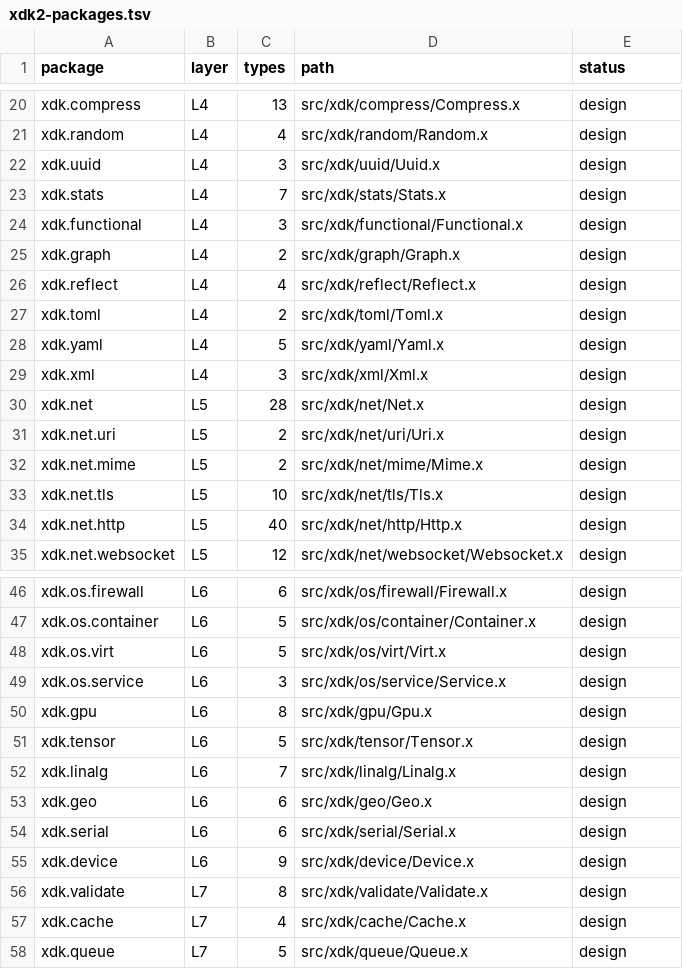
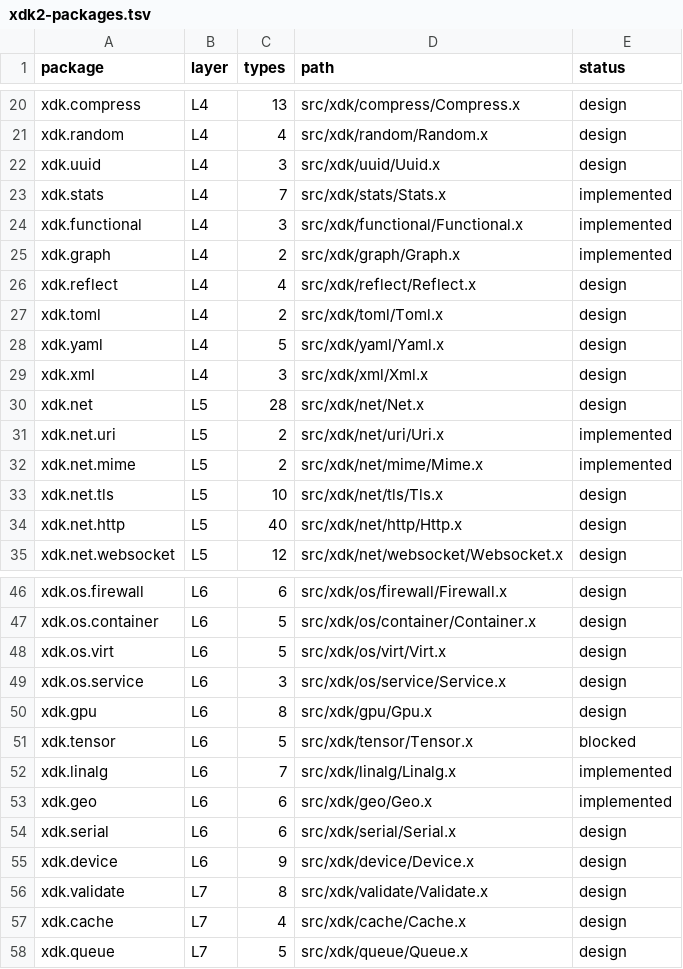
Before and after one commit to xnull-clang/xnull, a TSV file: src/xdk/xdk2-packages.tsv, drawn as a sheet; only a part is shown, gaps mark what is left out.

Commit message:
b4: checkpoint B4 status and tensor blocker

```diff
--- a/src/xdk/xdk2-packages.tsv
+++ b/src/xdk/xdk2-packages.tsv
@@ -22,5 +22,5 @@ xdk.random	L4	4	src/xdk/random/Random.x	design
 xdk.uuid	L4	3	src/xdk/uuid/Uuid.x	design
-xdk.stats	L4	7	src/xdk/stats/Stats.x	design
-xdk.functional	L4	3	src/xdk/functional/Functional.x	design
-xdk.graph	L4	2	src/xdk/graph/Graph.x	design
+xdk.stats	L4	7	src/xdk/stats/Stats.x	implemented
+xdk.functional	L4	3	src/xdk/functional/Functional.x	implemented
+xdk.graph	L4	2	src/xdk/graph/Graph.x	implemented
 xdk.reflect	L4	4	src/xdk/reflect/Reflect.x	design
@@ -30,4 +30,4 @@ xdk.xml	L4	3	src/xdk/xml/Xml.x	design
 xdk.net	L5	28	src/xdk/net/Net.x	design
-xdk.net.uri	L5	2	src/xdk/net/uri/Uri.x	design
-xdk.net.mime	L5	2	src/xdk/net/mime/Mime.x	design
+xdk.net.uri	L5	2	src/xdk/net/uri/Uri.x	implemented
+xdk.net.mime	L5	2	src/xdk/net/mime/Mime.x	implemented
 xdk.net.tls	L5	10	src/xdk/net/tls/Tls.x	design
@@ -50,5 +50,5 @@ xdk.os.service	L6	3	src/xdk/os/service/Service.x	design
 xdk.gpu	L6	8	src/xdk/gpu/Gpu.x	design
-xdk.tensor	L6	5	src/xdk/tensor/Tensor.x	design
-xdk.linalg	L6	7	src/xdk/linalg/Linalg.x	design
-xdk.geo	L6	6	src/xdk/geo/Geo.x	design
+xdk.tensor	L6	5	src/xdk/tensor/Tensor.x	blocked
+xdk.linalg	L6	7	src/xdk/linalg/Linalg.x	implemented
+xdk.geo	L6	6	src/xdk/geo/Geo.x	implemented
 xdk.serial	L6	6	src/xdk/serial/Serial.x	design
```
Also changed, not shown: 6 other files.
